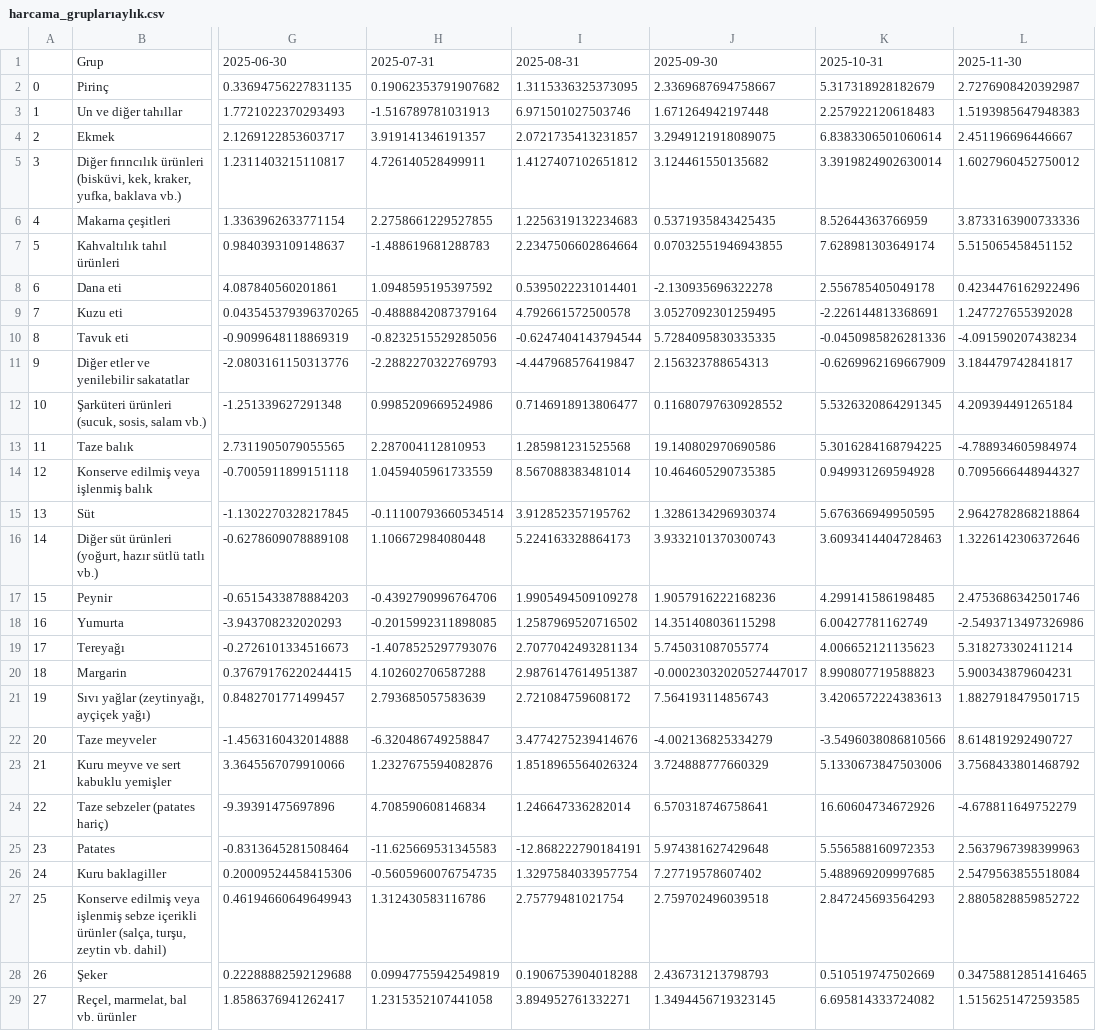
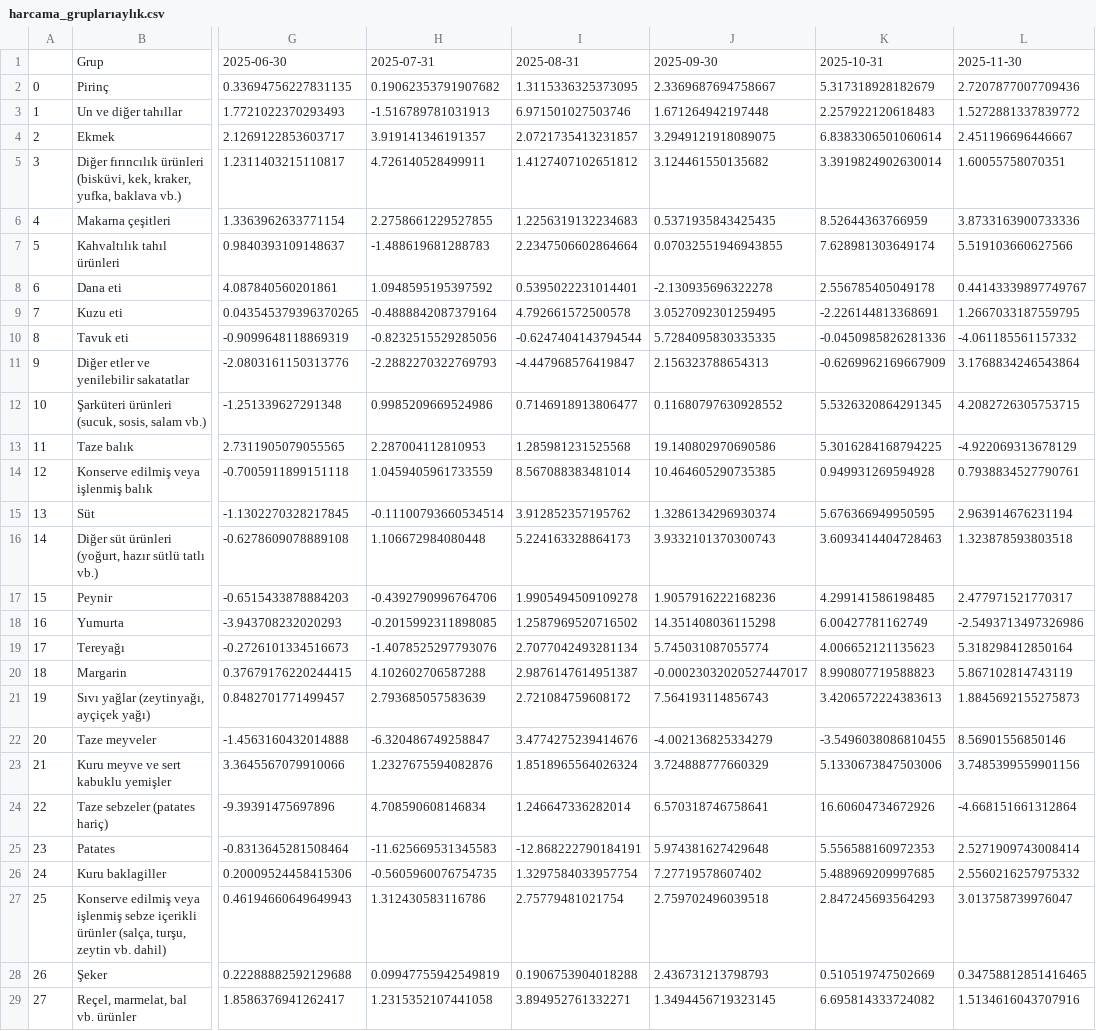
Before and after one commit to kaboya19/web-tufe-flask, a CSV file: harcama_gruplarıaylık.csv, drawn as a sheet; only a part is shown, gaps mark what is left out; the diff covers the shown part only; the diff names each change by its address in the sheet, - before the commit and + after, or states it on an @@ line.

```diff
--- a/harcama_gruplarıaylık.csv
+++ b/harcama_gruplarıaylık.csv
-L2: 2.7276908420392987
+L2: 2.7207877007709436
-L3: 1.5193985647948383
+L3: 1.5272881337839772
-L5: 1.6027960452750012
+L5: 1.60055758070351
-L7: 5.515065458451152
+L7: 5.519103660627566
-L8: 0.4234476162922496
+L8: 0.44143339897749767
-L9: 1.247727655392028
+L9: 1.2667033187559795
-L10: -4.091590207438234
+L10: -4.061185561157332
-L11: 3.184479742841817
+L11: 3.1768834246543864
-L12: 4.209394491265184
+L12: 4.2082726305753715
-L13: -4.788934605984974
+L13: -4.922069313678129
-L14: 0.7095666448944327
+L14: 0.7938834527790761
-L15: 2.9642782868218864
+L15: 2.963914676231194
-L16: 1.3226142306372646
+L16: 1.323878593803518
-L17: 2.4753686342501746
+L17: 2.477971521770317
-L19: 5.318273302411214
+L19: 5.318298412850164
-L20: 5.900343879604231
+L20: 5.867102814743119
-L21: 1.8827918479501715
+L21: 1.8845692155275873
-K22: -3.5496038086810566
+K22: -3.5496038086810455
-L22: 8.614819292490727
+L22: 8.56901556850146
-L23: 3.7568433801468792
+L23: 3.7485399559901156
-L24: -4.678811649752279
+L24: -4.668151661312864
-L25: 2.5637967398399963
+L25: 2.5271909743008414
-L26: 2.5479563855518084
+L26: 2.5560216257975332
-L27: 2.8805828859852722
+L27: 3.013758739976047
-L29: 1.5156251472593585
+L29: 1.5134616043707916
```
Also changed, not shown: 101 edited cells elsewhere in this file, açlıksınırı.csv, gruplar_int.csv, 12 other files.
